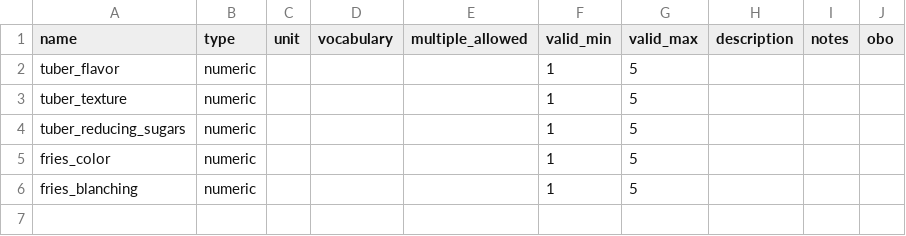
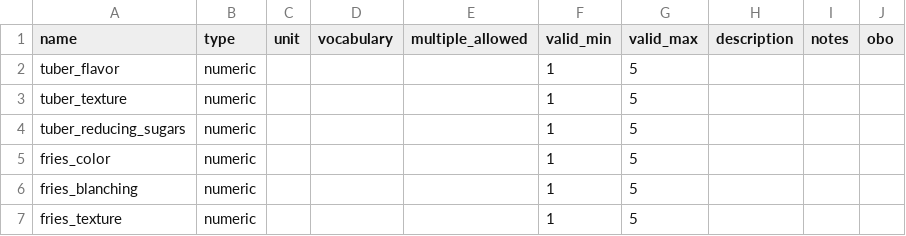
Before and after one commit to controvoc/terminag, a CSV file: variables/variables_crop_quality.csv, drawn as a sheet; the diff names each change by its address in the sheet, - before the commit and + after, or states it on an @@ line.

```diff
--- a/variables/variables_crop_quality.csv
+++ b/variables/variables_crop_quality.csv
+row 7: fries_texture | numeric |  |  |  | 1 | 5
```
